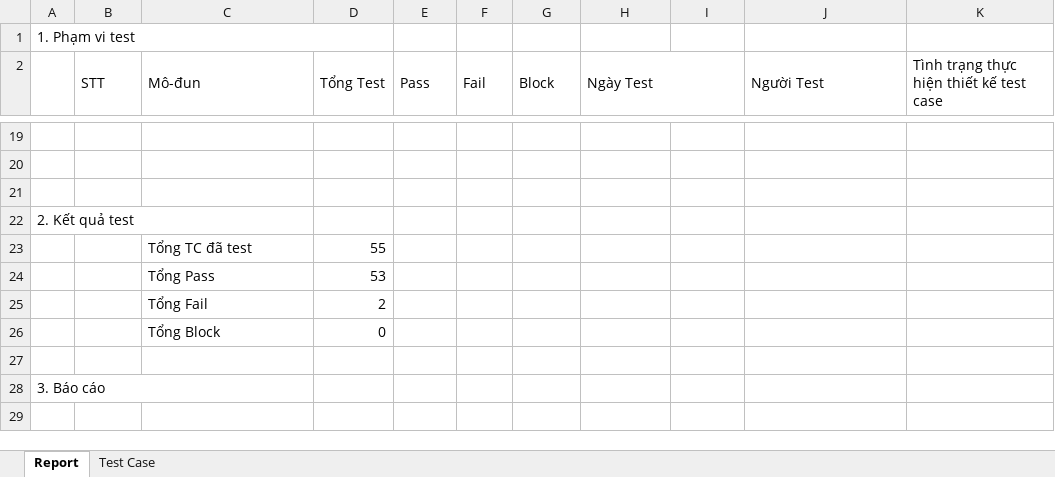
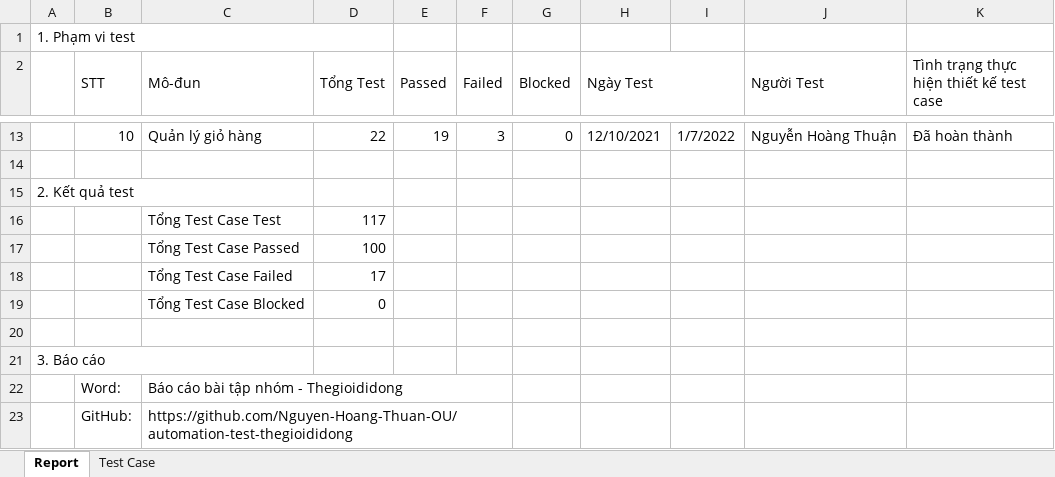
Before and after one commit to Nguyen-Hoang-Thuan-OU/kiem-thu-phan-mem, an Excel workbook: bai-tap/bai-tap-nhom/test-case-thegioididong-backup.xlsx, sheet Report, drawn as a sheet; only a part is shown, gaps mark what is left out; values as stored, in another font and other column widths than the file's, no cell formats; conditional formats not drawn; removed rows and columns are numbered as before the commit, all else as after; the diff covers the shown part only; the diff names each change by its address in the sheet, - before the commit and + after, or states it on an @@ line.

Commit message:
update group homework's reports

```diff
--- a/bai-tap/bai-tap-nhom/test-case-thegioididong-backup.xlsx (sheet Report)
+++ b/bai-tap/bai-tap-nhom/test-case-thegioididong-backup.xlsx (sheet Report)
-E2: Pass
+E2: Passed
-F2: Fail
+F2: Failed
-G2: Block
+G2: Blocked
-row 13: (empty)
+row 13:  | 10 | Quản lý giỏ hàng | 22 | 19 | 3 | 0 | 12/10/2021 | 1/7/2022 | Nguyễn Hoàng Thuận | Đã hoàn thành
-row 20: (empty)
-row 23:  |  | Tổng TC đã test | 55
-row 24:  |  | Tổng Pass | 53
-row 25:  |  | Tổng Fail | 2
+row 16:  |  | Tổng Test Case Test | 117
+row 17:  |  | Tổng Test Case Passed | 100
+row 18:  |  | Tổng Test Case Failed | 17
-C19 (Mô-đun): Tổng Block
+C19 (Mô-đun): Tổng Test Case Blocked
+row 22:  | Word: | Báo cáo bài tập nhóm - Thegioididong
+row 23:  | GitHub: | https://github.com/Nguyen-Hoang-Thuan-OU/automation-test-thegioididong
```
Also changed, not shown: 3 added rows, 9 removed rows and 25 edited cells elsewhere in this sheet, sheet Test Case, cell formats, formulas that keep their value, hidden cells, bai-tap/bai-tap-nhom/test-case-thegioididong.xlsx, 3 other files.
